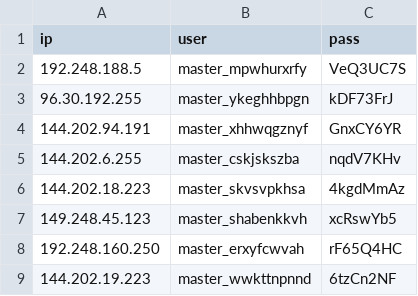
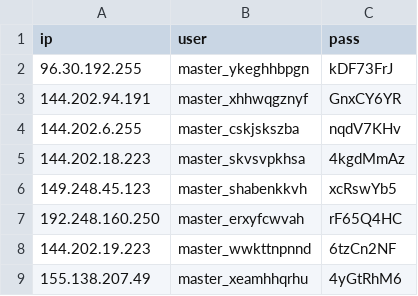
Before and after one commit to junaidd007/Monero, a CSV file: vms.csv, drawn as a sheet; only a part is shown; the shorter side is filled out with more unchanged rows.

Commit message:
Update vms.csv

```diff
--- a/vms.csv
+++ b/vms.csv
@@ -1,3 +1,2 @@
 ip,user,pass
-192.248.188.5,master_mpwhurxrfy,VeQ3UC7S
 96.30.192.255,master_ykeghhbpgn,kDF73FrJ
```
